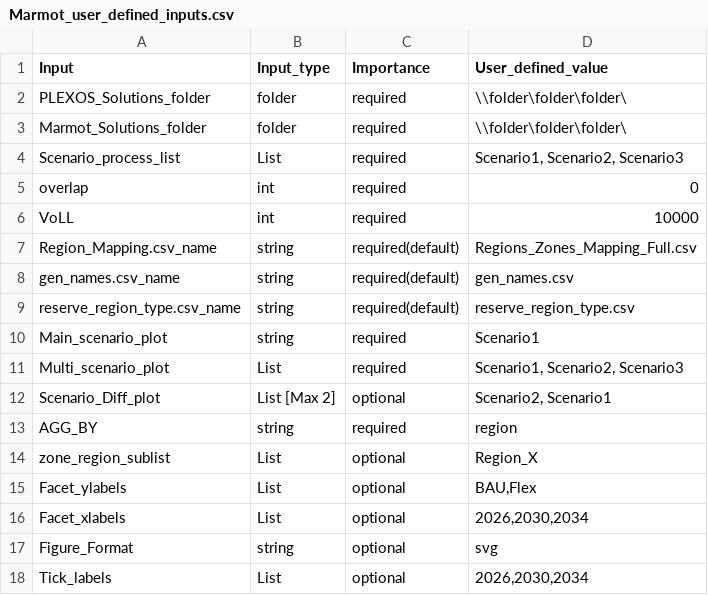
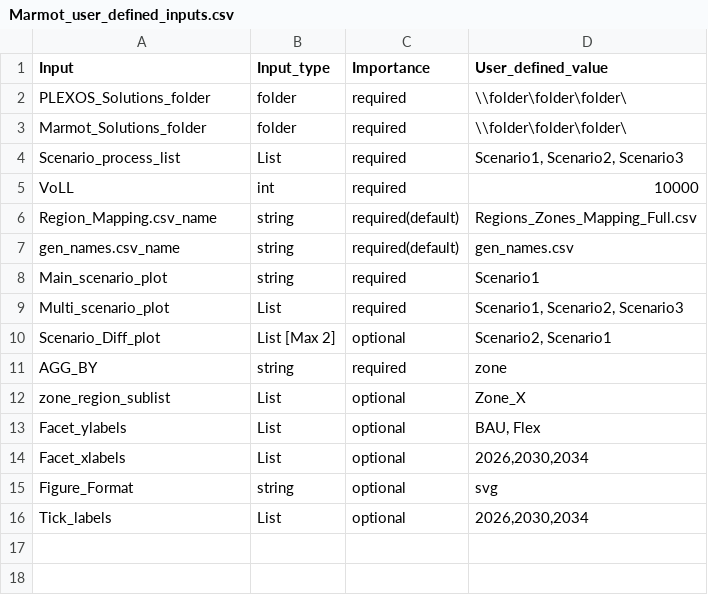
Before and after one commit to NREL/Marmot, a CSV file: Marmot_user_defined_inputs.csv, drawn as a sheet.

Commit message:
Tidy up files
Remove reference to rserve_region_mapping.csv from code + input files

```diff
--- a/Marmot_user_defined_inputs.csv
+++ b/Marmot_user_defined_inputs.csv
@@ -4,3 +4,2 @@ Marmot_Solutions_folder,folder,required,\\folder\folder\folder\
 Scenario_process_list,List,required,"Scenario1, Scenario2, Scenario3"
-overlap,int,required,0
 VoLL,int,required,10000
@@ -8,3 +7,2 @@ Region_Mapping.csv_name,string,required(default),Regions_Zones_Mapping_Full.csv
 gen_names.csv_name,string,required(default),gen_names.csv
-reserve_region_type.csv_name,string,required(default),reserve_region_type.csv
 Main_scenario_plot,string,required,Scenario1
@@ -12,5 +10,5 @@ Multi_scenario_plot,List,required,"Scenario1, Scenario2, Scenario3"
 Scenario_Diff_plot,List [Max 2],optional,"Scenario2, Scenario1"
-AGG_BY,string,required,region
-zone_region_sublist,List,optional,Region_X
-Facet_ylabels,List,optional,"BAU,Flex"
+AGG_BY,string,required,zone
+zone_region_sublist,List,optional,Zone_X
+Facet_ylabels,List,optional,"BAU, Flex"
 Facet_xlabels,List,optional,"2026,2030,2034"
```
Also changed, not shown: 5 other files.
